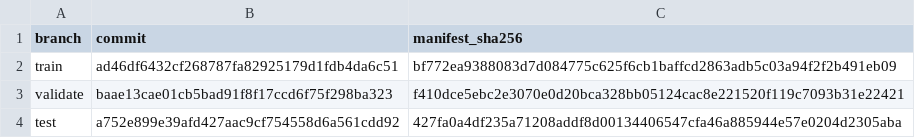
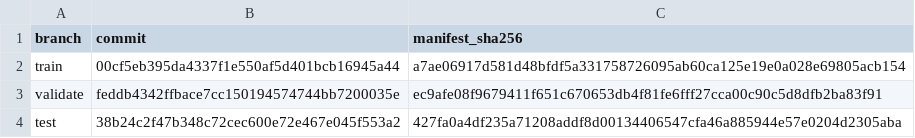
Before and after one commit to imazen/imazen-26-jxl-p3, a TSV file: BRANCHES.tsv, drawn as a sheet.

```diff
--- a/BRANCHES.tsv
+++ b/BRANCHES.tsv
@@ -1,4 +1,4 @@
 branch	commit	manifest_sha256
-train	ad46df6432cf268787fa82925179d1fdb4da6c51	bf772ea9388083d7d084775c625f6cb1baffcd2863adb5c03a94f2f2b491eb09
-validate	baae13cae01cb5bad91f8f17ccd6f75f298ba323	f410dce5ebc2e3070e0d20bca328bb05124cac8e221520f119c7093b31e22421
-test	a752e899e39afd427aac9cf754558d6a561cdd92	427fa0a4df235a71208addf8d00134406547cfa46a885944e57e0204d2305aba
+train	00cf5eb395da4337f1e550af5d401bcb16945a44	a7ae06917d581d48bfdf5a331758726095ab60ca125e19e0a028e69805acb154
+validate	feddb4342ffbace7cc150194574744bb7200035e	ec9afe08f9679411f651c670653db4f81fe6fff27cca00c90c5d8dfb2ba83f91
+test	38b24c2f47b348c72cec600e72e467e045f553a2	427fa0a4df235a71208addf8d00134406547cfa46a885944e57e0204d2305aba
```
Also changed, not shown: 5 other files.
